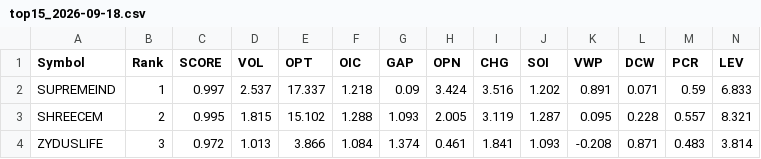
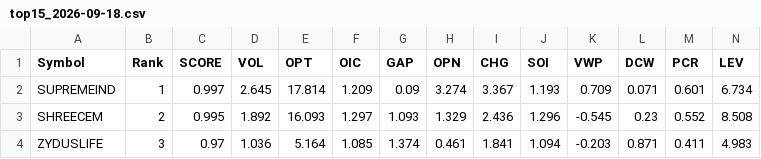
Before and after one commit to kumarshivuppcl-svg/morning-signal-bot, a CSV file: data/top15_2026-09-18.csv, drawn as a sheet; only a part is shown; the diff covers the shown part only; the diff names each change by its address in the sheet, - before the commit and + after, or states it on an @@ line.

```diff
--- a/data/top15_2026-09-18.csv
+++ b/data/top15_2026-09-18.csv
-D2 (VOL): 2.537
+D2 (VOL): 2.645
-E2 (OPT): 17.337
+E2 (OPT): 17.814
-F2 (OIC): 1.218
+F2 (OIC): 1.209
-H2 (OPN): 3.424
+H2 (OPN): 3.274
-I2 (CHG): 3.516
+I2 (CHG): 3.367
-J2 (SOI): 1.202
+J2 (SOI): 1.193
-K2 (VWP): 0.891
+K2 (VWP): 0.709
-M2 (PCR): 0.59
+M2 (PCR): 0.601
-N2 (LEV): 6.833
+N2 (LEV): 6.734
-D3 (VOL): 1.815
+D3 (VOL): 1.892
-E3 (OPT): 15.102
+E3 (OPT): 16.093
-F3 (OIC): 1.288
+F3 (OIC): 1.297
-H3 (OPN): 2.005
+H3 (OPN): 1.329
-I3 (CHG): 3.119
+I3 (CHG): 2.436
-J3 (SOI): 1.287
+J3 (SOI): 1.296
-K3 (VWP): 0.095
+K3 (VWP): -0.545
-L3 (DCW): 0.228
+L3 (DCW): 0.23
-M3 (PCR): 0.557
+M3 (PCR): 0.552
-N3 (LEV): 8.321
+N3 (LEV): 8.508
-C4 (SCORE): 0.972
+C4 (SCORE): 0.97
-D4 (VOL): 1.013
+D4 (VOL): 1.036
-E4 (OPT): 3.866
+E4 (OPT): 5.164
-F4 (OIC): 1.084
+F4 (OIC): 1.085
-J4 (SOI): 1.093
+J4 (SOI): 1.094
-K4 (VWP): -0.208
+K4 (VWP): -0.203
-M4 (PCR): 0.483
+M4 (PCR): 0.411
-N4 (LEV): 3.814
+N4 (LEV): 4.983
```
Also changed, not shown: 2 added rows, 2 removed rows and 96 edited cells elsewhere in this file, 1 other file.
